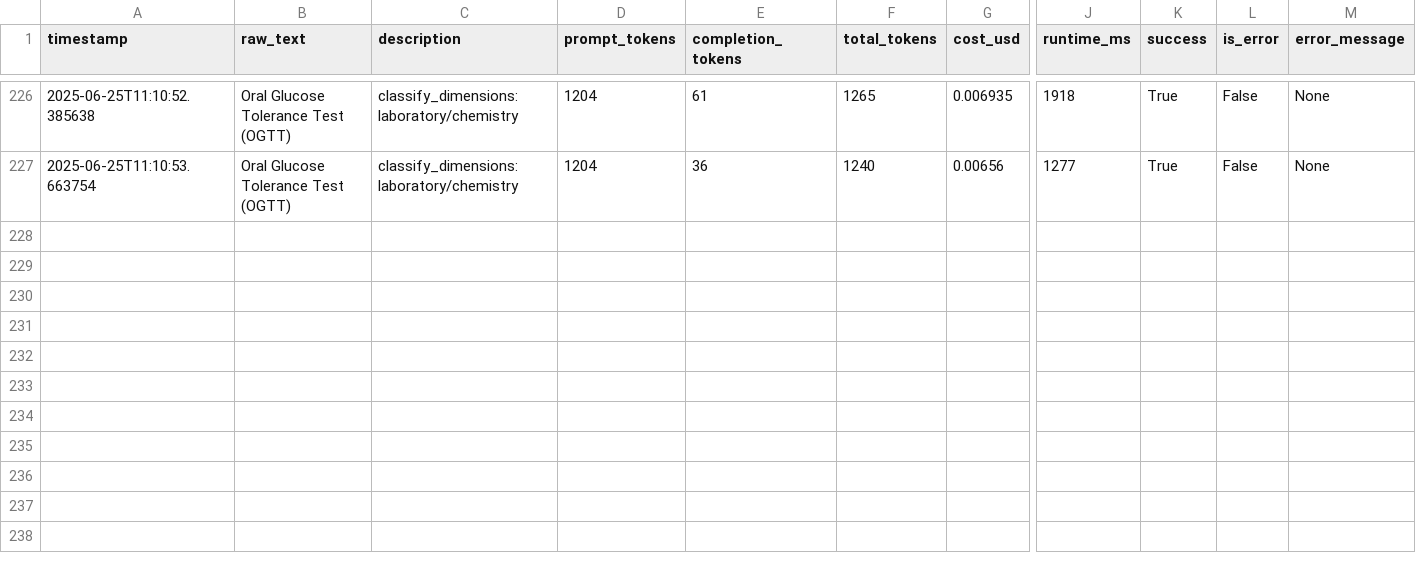
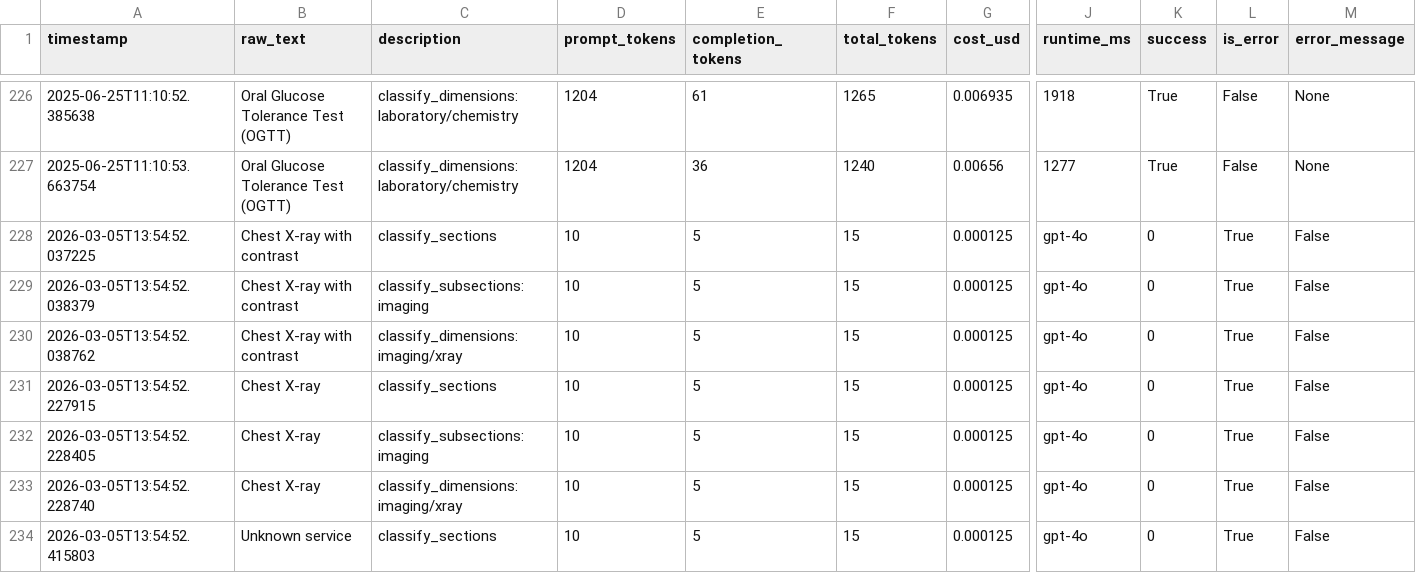
Before and after one commit to euJue07/cpt-categorizer, a CSV file: logs/usage.csv, drawn as a sheet; only a part is shown, gaps mark what is left out; rows hold the shown columns only; the diff covers the shown part only; the diff names each change by its address in the sheet, - before the commit and + after, or states it on an @@ line.

Commit message:
Refactor: Split TaggingAgent into SectionTaggingAgent, SubsectionTaggingAgent, and DimensionTaggingAgent; updated imports and logging functionality; modified tests to accommodate new agent structure.

```diff
--- a/logs/usage.csv
+++ b/logs/usage.csv
+row 228: 2026-03-05T13:54:52.037225 | Chest X-ray with contrast | classify_sections | 10 | 5 | 15 | 0.000125 | gpt-4o | 0 | True | False
+row 229: 2026-03-05T13:54:52.038379 | Chest X-ray with contrast | classify_subsections:imaging | 10 | 5 | 15 | 0.000125 | gpt-4o | 0 | True | False
+row 230: 2026-03-05T13:54:52.038762 | Chest X-ray with contrast | classify_dimensions:imaging/xray | 10 | 5 | 15 | 0.000125 | gpt-4o | 0 | True | False
+row 231: 2026-03-05T13:54:52.227915 | Chest X-ray | classify_sections | 10 | 5 | 15 | 0.000125 | gpt-4o | 0 | True | False
+row 232: 2026-03-05T13:54:52.228405 | Chest X-ray | classify_subsections:imaging | 10 | 5 | 15 | 0.000125 | gpt-4o | 0 | True | False
+row 233: 2026-03-05T13:54:52.228740 | Chest X-ray | classify_dimensions:imaging/xray | 10 | 5 | 15 | 0.000125 | gpt-4o | 0 | True | False
+row 234: 2026-03-05T13:54:52.415803 | Unknown service | classify_sections | 10 | 5 | 15 | 0.000125 | gpt-4o | 0 | True | False
```
Also changed, not shown: 7 added rows elsewhere in this file, 5 other files.
